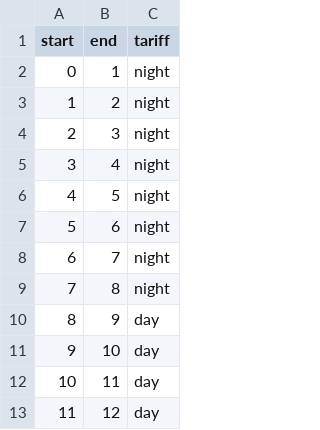
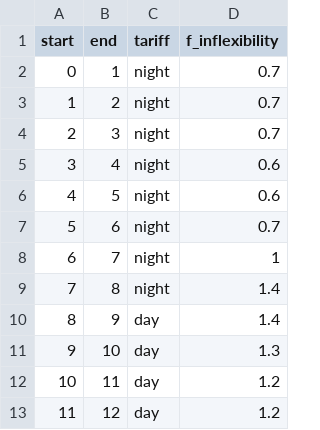
Before and after one commit to Phalacrocorax-gaimardi/depmicrosimr, a CSV file: inst/ext_data/tariffs.csv, drawn as a sheet; only a part is shown; the diff names each change by its address in the sheet, - before the commit and + after, or states it on an @@ line.

```diff
--- a/inst/ext_data/tariffs.csv
+++ b/inst/ext_data/tariffs.csv
+column D (f_inflexibility), rows 2-13: 0.7 | 0.7 | 0.7 | 0.6 | 0.6 | 0.7 | 1 | 1.4 | 1.4 | 1.3 | 1.2 | 1.2
```
Also changed, not shown: 6 other files.
